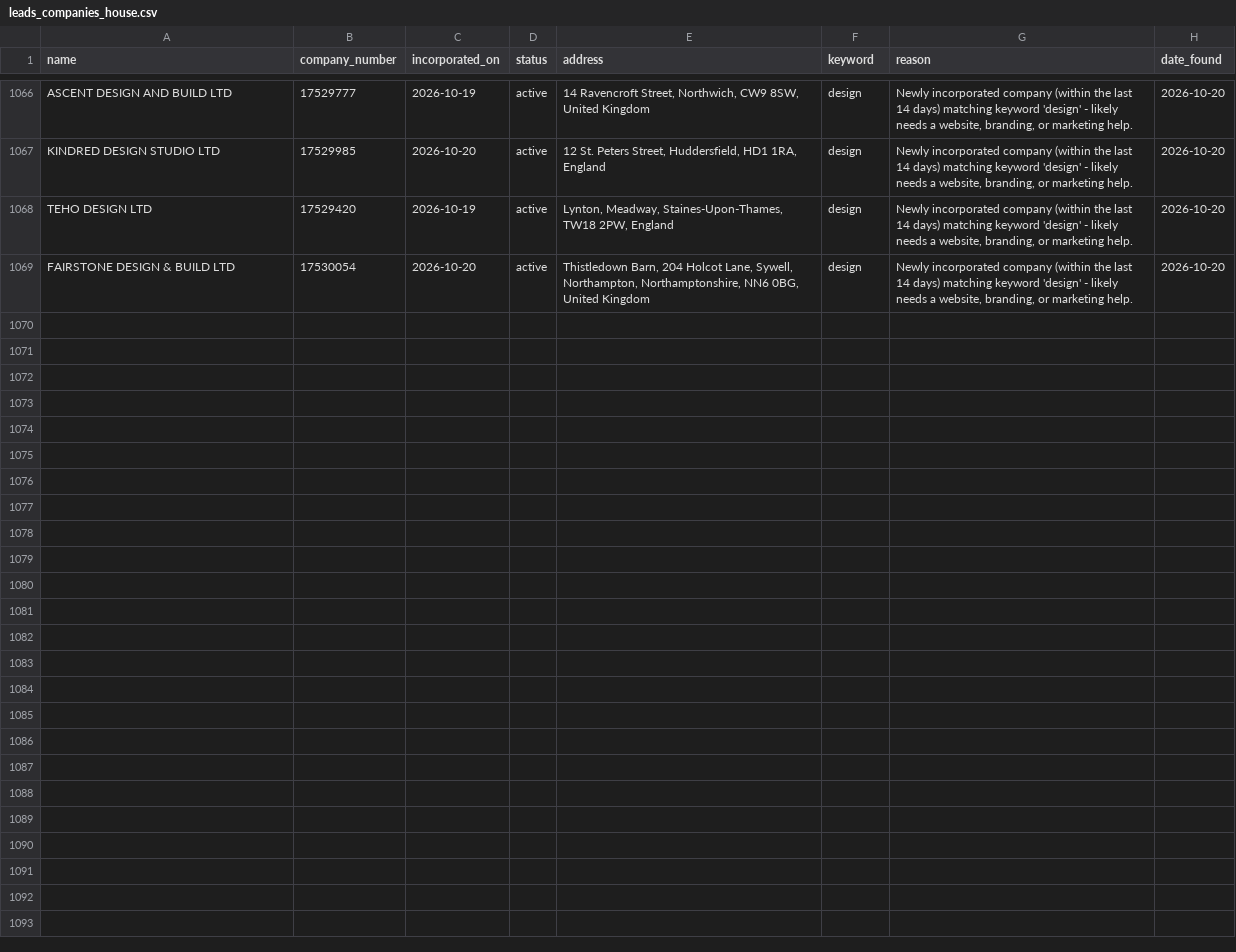
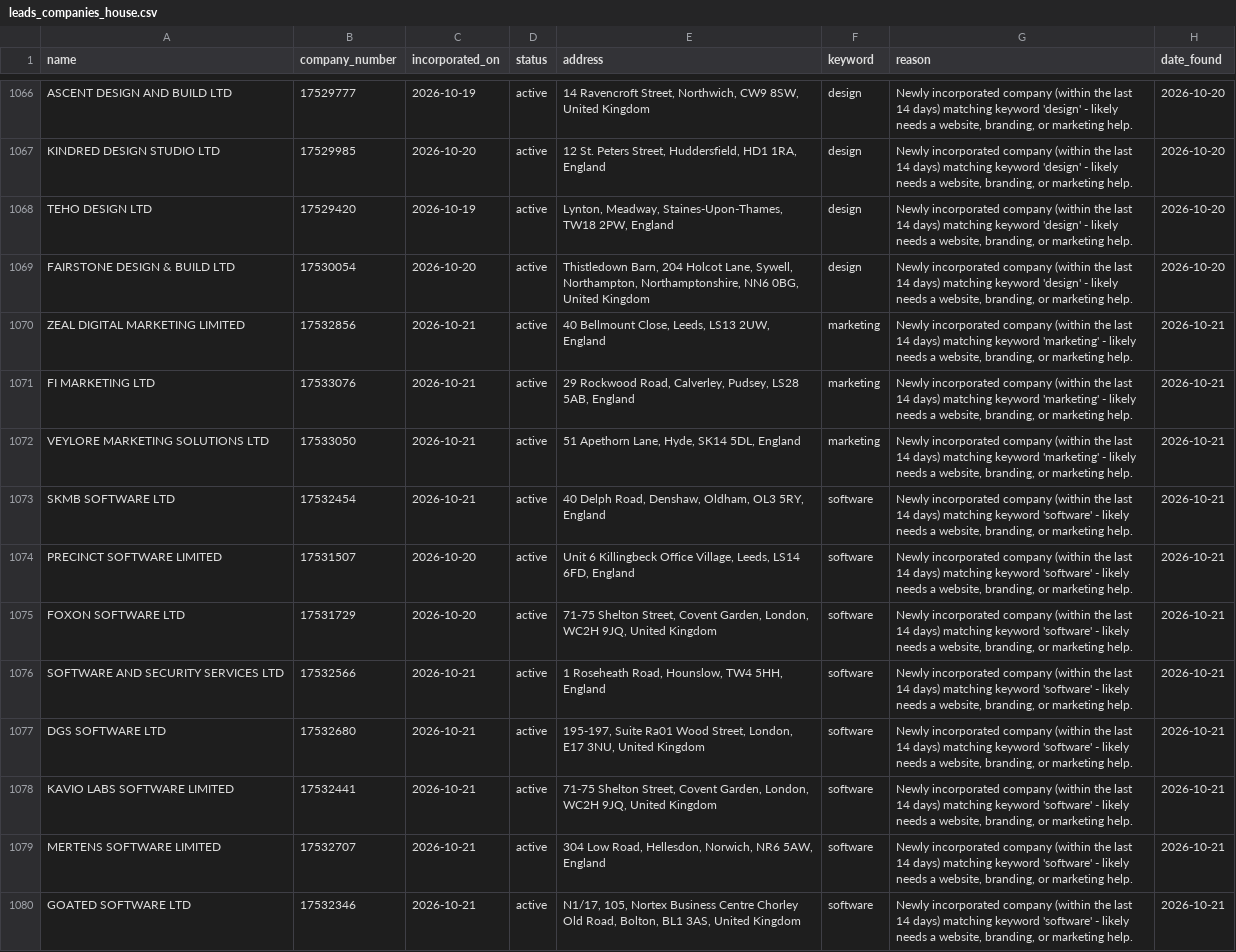
Before and after one commit to ashar-farooqui1/leads, a CSV file: data/leads_companies_house.csv, drawn as a sheet; only a part is shown, gaps mark what is left out; the diff covers the shown part only; the diff names each change by its address in the sheet, - before the commit and + after, or states it on an @@ line.

```diff
--- a/data/leads_companies_house.csv
+++ b/data/leads_companies_house.csv
+row 1070: ZEAL DIGITAL MARKETING LIMITED | 17532856 | 2026-10-21 | active | 40 Bellmount Close, Leeds, LS13 2UW, England | marketing | Newly incorporated company (within the last 14 days) matching keyword 'marketing' - likely needs a website, branding, or marketing help. | 2026-10-21
+row 1071: FI MARKETING LTD | 17533076 | 2026-10-21 | active | 29 Rockwood Road, Calverley, Pudsey, LS28 5AB, England | marketing | Newly incorporated company (within the last 14 days) matching keyword 'marketing' - likely needs a website, branding, or marketing help. | 2026-10-21
+row 1072: VEYLORE MARKETING SOLUTIONS LTD | 17533050 | 2026-10-21 | active | 51 Apethorn Lane, Hyde, SK14 5DL, England | marketing | Newly incorporated company (within the last 14 days) matching keyword 'marketing' - likely needs a website, branding, or marketing help. | 2026-10-21
+row 1073: SKMB SOFTWARE LTD | 17532454 | 2026-10-21 | active | 40 Delph Road, Denshaw, Oldham, OL3 5RY, England | software | Newly incorporated company (within the last 14 days) matching keyword 'software' - likely needs a website, branding, or marketing help. | 2026-10-21
+row 1074: PRECINCT SOFTWARE LIMITED | 17531507 | 2026-10-20 | active | Unit 6 Killingbeck Office Village, Leeds, LS14 6FD, England | software | Newly incorporated company (within the last 14 days) matching keyword 'software' - likely needs a website, branding, or marketing help. | 2026-10-21
+row 1075: FOXON SOFTWARE LTD | 17531729 | 2026-10-20 | active | 71-75 Shelton Street, Covent Garden, London, WC2H 9JQ, United Kingdom | software | Newly incorporated company (within the last 14 days) matching keyword 'software' - likely needs a website, branding, or marketing help. | 2026-10-21
+row 1076: SOFTWARE AND SECURITY SERVICES LTD | 17532566 | 2026-10-21 | active | 1 Roseheath Road, Hounslow, TW4 5HH, England | software | Newly incorporated company (within the last 14 days) matching keyword 'software' - likely needs a website, branding, or marketing help. | 2026-10-21
+row 1077: DGS SOFTWARE LTD | 17532680 | 2026-10-21 | active | 195-197, Suite Ra01 Wood Street, London, E17 3NU, United Kingdom | software | Newly incorporated company (within the last 14 days) matching keyword 'software' - likely needs a website, branding, or marketing help. | 2026-10-21
+row 1078: KAVIO LABS SOFTWARE LIMITED | 17532441 | 2026-10-21 | active | 71-75 Shelton Street, Covent Garden, London, WC2H 9JQ, United Kingdom | software | Newly incorporated company (within the last 14 days) matching keyword 'software' - likely needs a website, branding, or marketing help. | 2026-10-21
+row 1079: MERTENS SOFTWARE LIMITED | 17532707 | 2026-10-21 | active | 304 Low Road, Hellesdon, Norwich, NR6 5AW, England | software | Newly incorporated company (within the last 14 days) matching keyword 'software' - likely needs a website, branding, or marketing help. | 2026-10-21
+row 1080: GOATED SOFTWARE LTD | 17532346 | 2026-10-21 | active | N1/17, 105, Nortex Business Centre Chorley Old Road, Bolton, BL1 3AS, United Kingdom | software | Newly incorporated company (within the last 14 days) matching keyword 'software' - likely needs a website, branding, or marketing help. | 2026-10-21
```
Also changed, not shown: 10 added rows elsewhere in this file, data/leads_overpass.csv, 1 other file.
